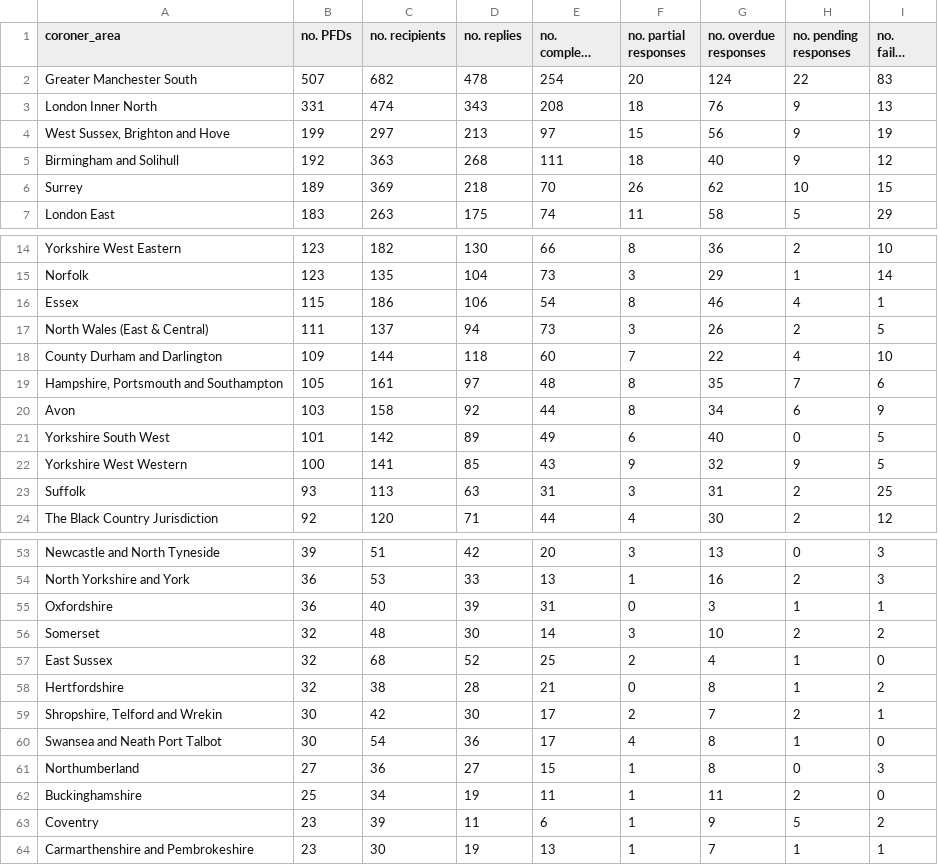
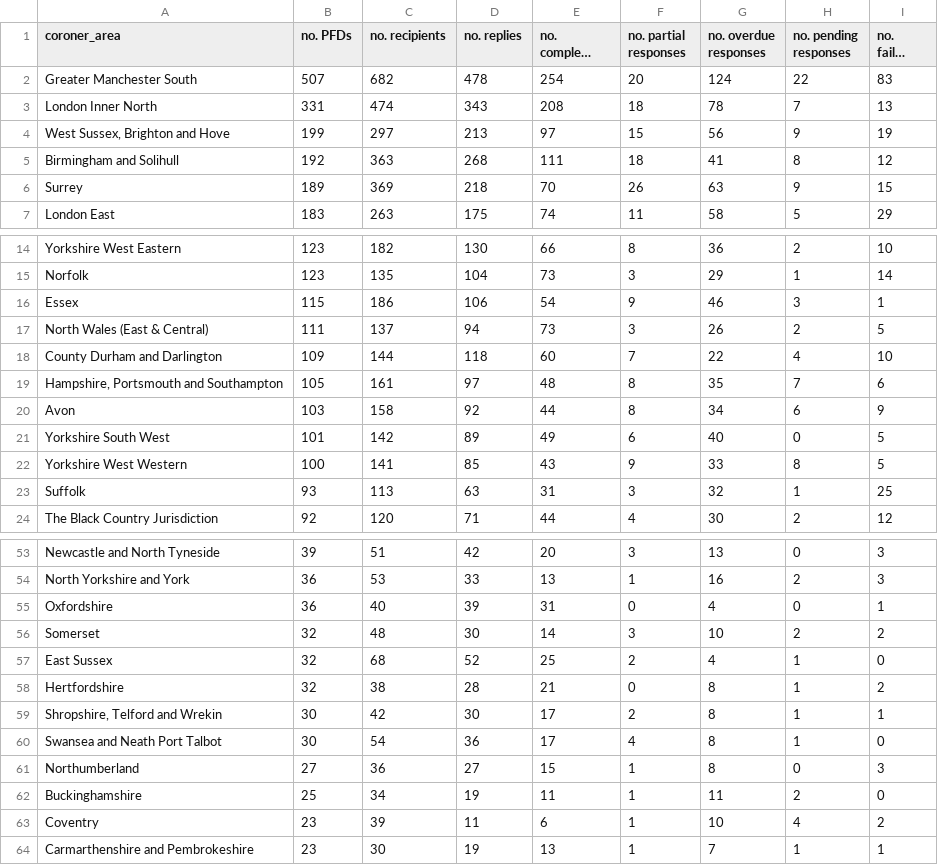
Before and after one commit to Just-Helpful/preventable-deaths-scraper, a CSV file: src/analyse/counts/data/sent/area-statuses.csv, drawn as a sheet; only a part is shown, gaps mark what is left out; long unchanged cells end in …; the diff covers the shown part only; the diff names each change by its address in the sheet, - before the commit and + after, or states it on an @@ line.

```diff
--- a/src/analyse/counts/data/sent/area-statuses.csv
+++ b/src/analyse/counts/data/sent/area-statuses.csv
-G3 (no. overdue responses): 76
+G3 (no. overdue responses): 78
-H3 (no. pending responses): 9
+H3 (no. pending responses): 7
-G5 (no. overdue responses): 40
+G5 (no. overdue responses): 41
-H5 (no. pending responses): 9
+H5 (no. pending responses): 8
-G6 (no. overdue responses): 62
+G6 (no. overdue responses): 63
-H6 (no. pending responses): 10
+H6 (no. pending responses): 9
-F16 (no. partial responses): 8
+F16 (no. partial responses): 9
-H16 (no. pending responses): 4
+H16 (no. pending responses): 3
-G22 (no. overdue responses): 32
+G22 (no. overdue responses): 33
-H22 (no. pending responses): 9
+H22 (no. pending responses): 8
-G23 (no. overdue responses): 31
+G23 (no. overdue responses): 32
-H23 (no. pending responses): 2
+H23 (no. pending responses): 1
-G55 (no. overdue responses): 3
+G55 (no. overdue responses): 4
-H55 (no. pending responses): 1
+H55 (no. pending responses): 0
-G59 (no. overdue responses): 7
+G59 (no. overdue responses): 8
-H59 (no. pending responses): 2
+H59 (no. pending responses): 1
-G63 (no. overdue responses): 9
+G63 (no. overdue responses): 10
-H63 (no. pending responses): 5
+H63 (no. pending responses): 4
```
Also changed, not shown: 4 edited cells elsewhere in this file, src/analyse/counts/data/name/area-counts.csv, src/analyse/counts/data/sent/name-statuses.csv, 11 other files.
